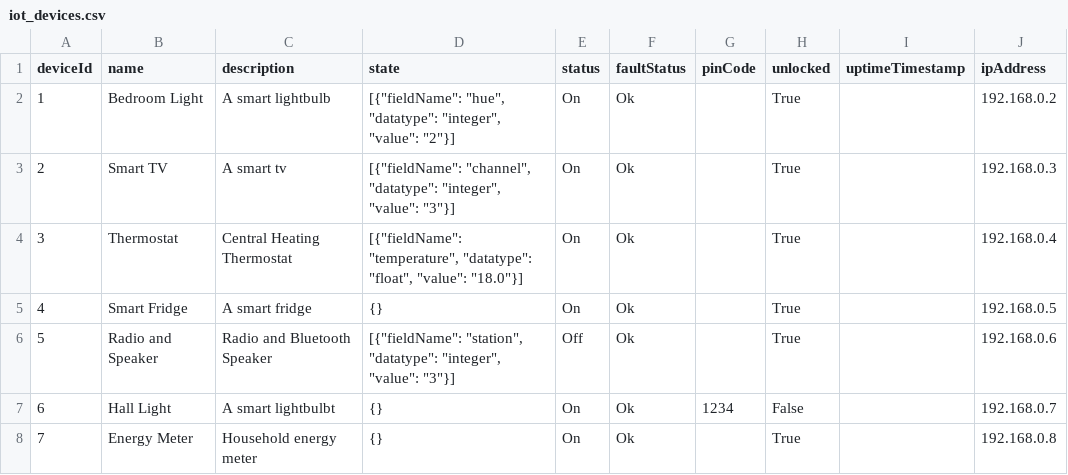
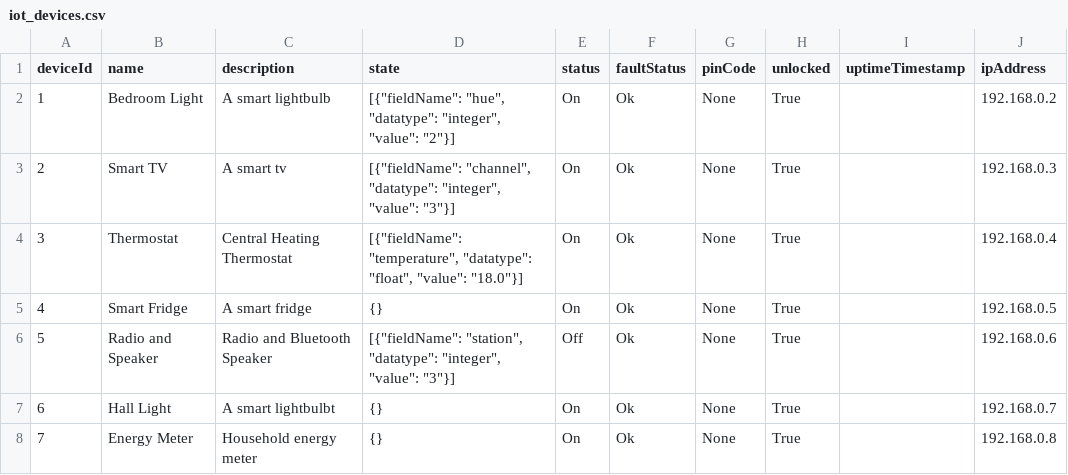
Before and after one commit to EcoCareSoftwareEngineering/backend, a CSV file: data/iot_devices.csv, drawn as a sheet.

Commit message:
fixed unlock function + some issues with the iot_devices csv file and the reading of it

```diff
--- a/data/iot_devices.csv
+++ b/data/iot_devices.csv
@@ -1,8 +1,8 @@
 deviceId,name,description,state,status,faultStatus,pinCode,unlocked,uptimeTimestamp,ipAddress
-1,Bedroom Light,A smart lightbulb,"[{""fieldName"": ""hue"", ""datatype"": ""integer"", ""value"": ""2""}]",On,Ok,,True,,192.168.0.2
-2,Smart TV,A smart tv,"[{""fieldName"": ""channel"", ""datatype"": ""integer"", ""value"": ""3""}]",On,Ok,,True,,192.168.0.3
-3,Thermostat,Central Heating Thermostat,"[{""fieldName"": ""temperature"", ""datatype"": ""float"", ""value"": ""18.0""}]",On,Ok,,True,,192.168.0.4
-4,Smart Fridge,A smart fridge,"{}",On,Ok,,True,,192.168.0.5
-5,Radio and Speaker,Radio and Bluetooth Speaker ,"[{""fieldName"": ""station"", ""datatype"": ""integer"", ""value"": ""3""}]",Off,Ok,,True,,192.168.0.6
-6,Hall Light,A smart lightbulbt,"{}",On,Ok,1234,False,,192.168.0.7
-7,Energy Meter,Household energy meter,"{}",On,Ok,,True,,192.168.0.8
+1,Bedroom Light,A smart lightbulb,"[{""fieldName"": ""hue"", ""datatype"": ""integer"", ""value"": ""2""}]",On,Ok,None,True,,192.168.0.2
+2,Smart TV,A smart tv,"[{""fieldName"": ""channel"", ""datatype"": ""integer"", ""value"": ""3""}]",On,Ok,None,True,,192.168.0.3
+3,Thermostat,Central Heating Thermostat,"[{""fieldName"": ""temperature"", ""datatype"": ""float"", ""value"": ""18.0""}]",On,Ok,None,True,,192.168.0.4
+4,Smart Fridge,A smart fridge,"{}",On,Ok,None,True,,192.168.0.5
+5,Radio and Speaker,Radio and Bluetooth Speaker ,"[{""fieldName"": ""station"", ""datatype"": ""integer"", ""value"": ""3""}]",Off,Ok,None,True,,192.168.0.6
+6,Hall Light,A smart lightbulbt,"{}",On,Ok,None,True,,192.168.0.7
+7,Energy Meter,Household energy meter,"{}",On,Ok,None,True,,192.168.0.8
```
Also changed, not shown: 1 other file.
